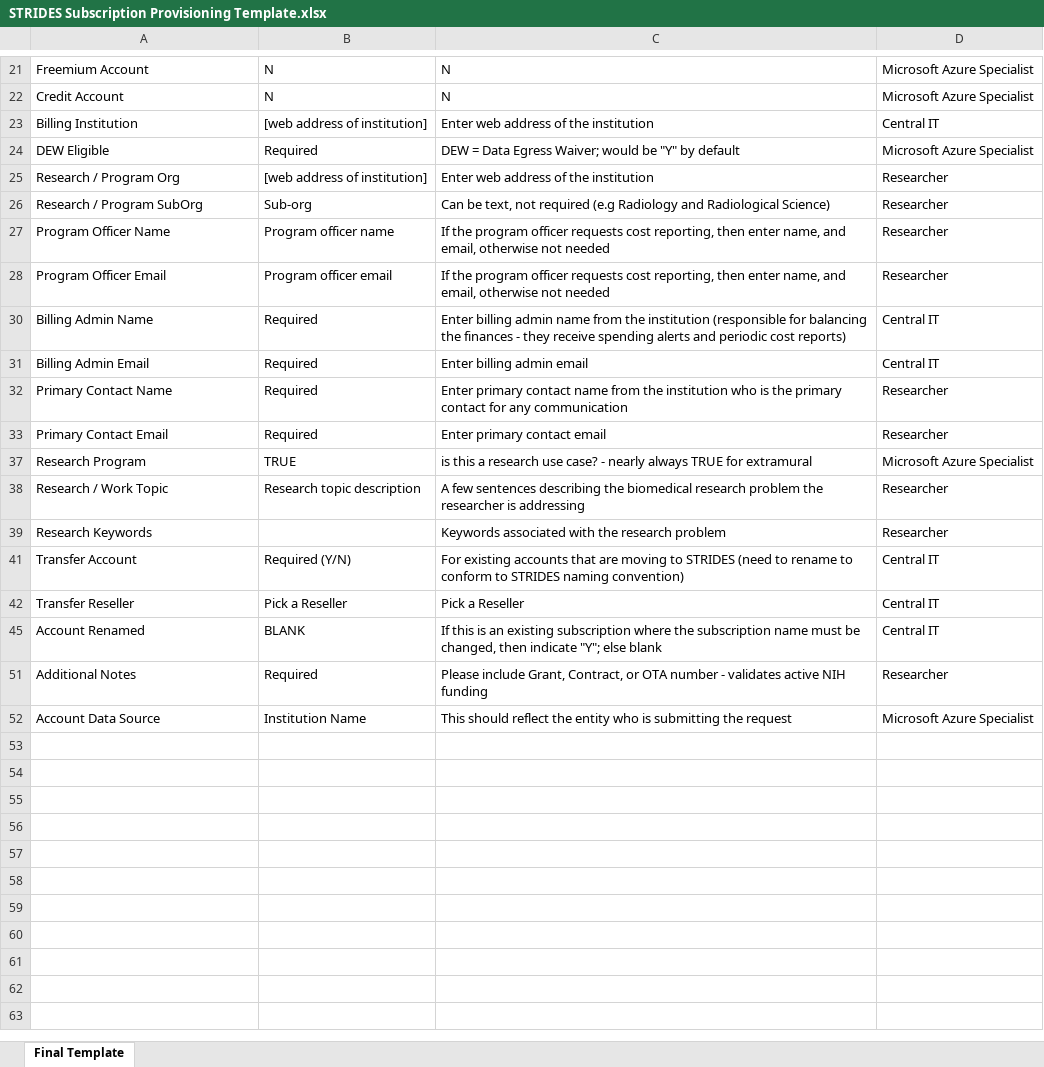
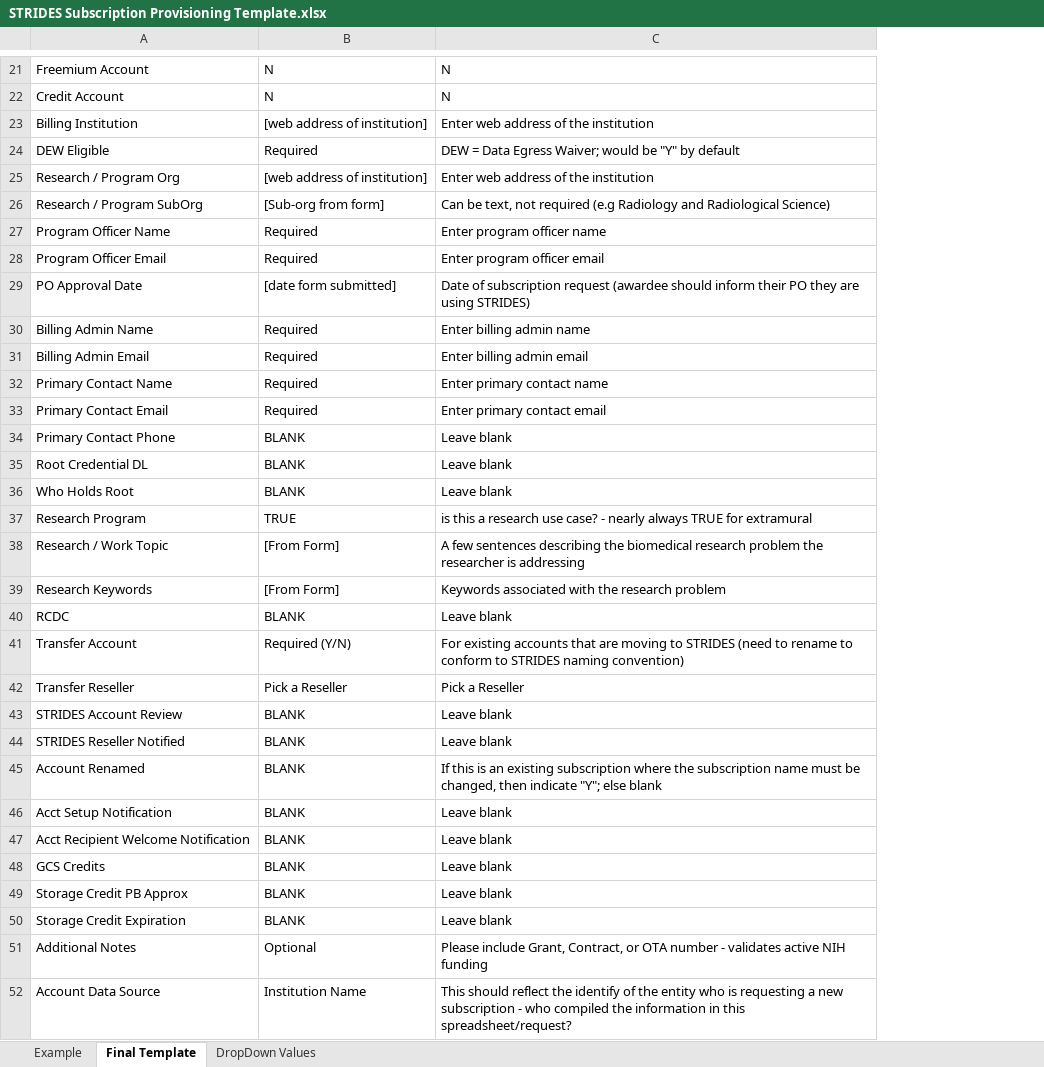
Before and after one commit to microsoft/STRIDES, an Excel workbook: subscription provisioning/assets/STRIDES Subscription Provisioning Template.xlsx, sheet Final Template, drawn as a sheet; only a part is shown, gaps mark what is left out; values as stored, in another font and other column widths than the file's, no borders; removed rows and columns are numbered as before the commit, all else as after; the diff covers the shown part only; the diff names each change by its address in the sheet, - before the commit and + after, or states it on an @@ line.

Commit message:
updated subscription template

```diff
--- a/subscription provisioning/assets/STRIDES Subscription Provisioning Template.xlsx (sheet Final Template)
+++ b/subscription provisioning/assets/STRIDES Subscription Provisioning Template.xlsx (sheet Final Template)
+sheet tab: Example
@@ sheet tab unhidden: DropDown Values @@
-column D, rows 21-52: Microsoft Azure Specialist | Microsoft Azure Specialist | Central IT | Microsoft Azure Specialist | Researcher | Researcher | Researcher | Researcher | Central IT | Central IT | Researcher | Researcher | Microsoft Azure Specialist | Researcher | Researcher | Central IT | Central IT | Central IT | Researcher | Microsoft Azure Specialist
-B26: Sub-org
+B26: [Sub-org from form]
-B27: Program officer name
+B27: Required
-C27: If the program officer requests cost reporting, then enter name, and email, otherwise not needed
+C27: Enter program officer name
-B28: Program officer email
+B28: Required
-C28: If the program officer requests cost reporting, then enter name, and email, otherwise not needed
+C28: Enter program officer email
+row 29: PO Approval Date | [date form submitted] | Date of subscription request (awardee should inform their PO they are using STRIDES)
-C30: …admin name from the institution (responsible for balancing the finances - they receive spending alerts and periodic cost reports)
+C30: …admin name
-C32: …contact name from the institution who is the primary contact for any communication
+C32: …contact name
+row 34: Primary Contact Phone | BLANK | Leave blank
+row 35: Root Credential DL | BLANK | Leave blank
+row 36: Who Holds Root | BLANK | Leave blank
-B38: Research topic description
+B38: [From Form]
-B39: (empty)
+B39: [From Form]
+row 40: RCDC | BLANK | Leave blank
+row 43: STRIDES Account Review | BLANK | Leave blank
+row 44: STRIDES Reseller Notified | BLANK | Leave blank
+row 46: Acct Setup Notification | BLANK | Leave blank
+row 47: Acct Recipient Welcome Notification | BLANK | Leave blank
+row 48: GCS Credits | BLANK | Leave blank
+row 49: Storage Credit PB Approx | BLANK | Leave blank
+row 50: Storage Credit Expiration | BLANK | Leave blank
-B51: Required
+B51: Optional
-C52: …reflect the entity who is submitting the request
+C52: …reflect the identify of the entity who is requesting a new subscription - who compiled the information in this spreadsheet/request?
```
Also changed, not shown: 4 added rows, 2 edited cells and cell formats elsewhere in this sheet, hidden cells.
